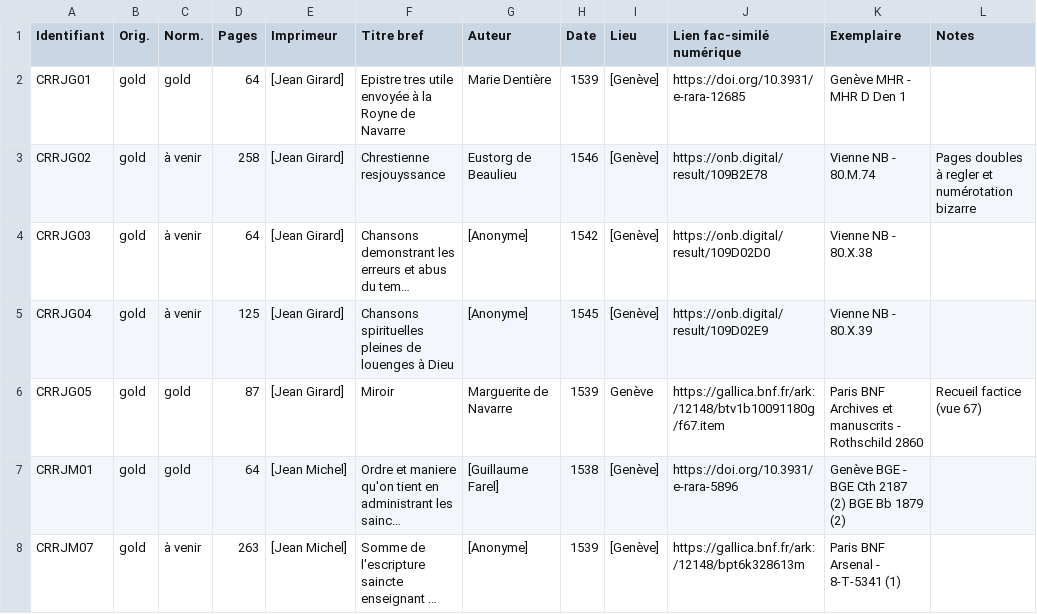
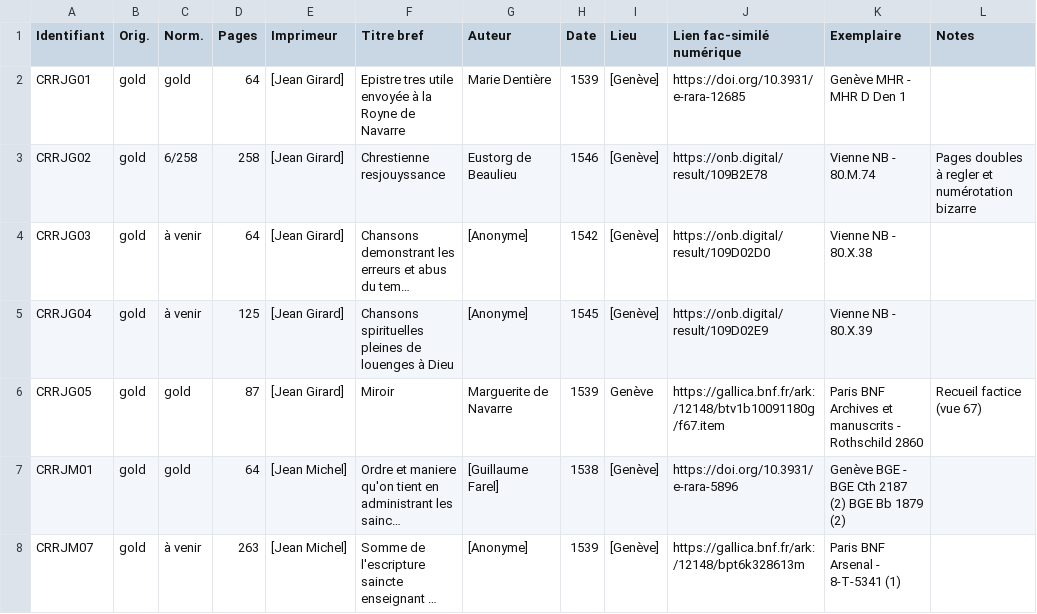
Before and after one commit to SETAFDH/TEI-SETAF, a CSV file: TEI_table.csv, drawn as a sheet; only a part is shown; long unchanged cells end in …; the diff names each change by its address in the sheet, - before the commit and + after, or states it on an @@ line.

Commit message:
Update TEI_table.csv

```diff
--- a/TEI_table.csv
+++ b/TEI_table.csv
-C3 (Norm.): à venir
+C3 (Norm.): 6/258
```
